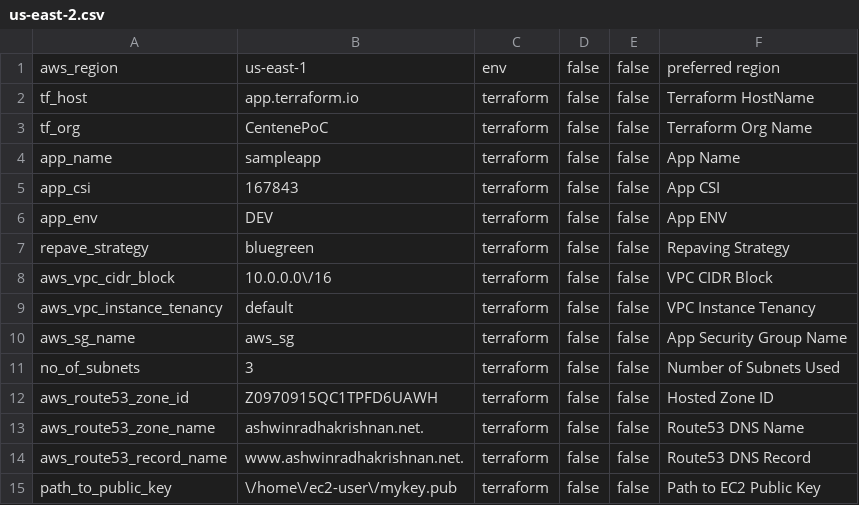
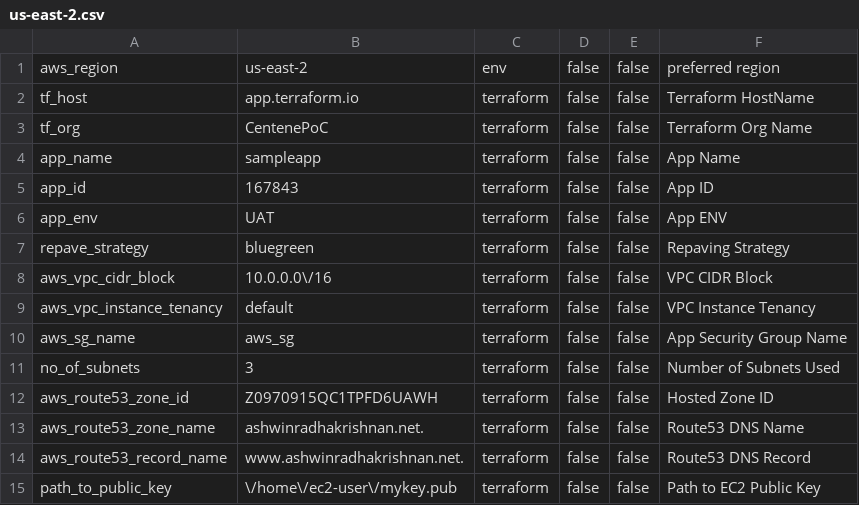
Before and after one commit to ashwinbittu/citisampleapp, a CSV file: network/uat/us-east-2.csv, drawn as a sheet.

Commit message:
Update us-east-2.csv

```diff
--- a/network/uat/us-east-2.csv
+++ b/network/uat/us-east-2.csv
@@ -1,2 +1,2 @@
-aws_region;us-east-1;env;false;false;preferred region
+aws_region;us-east-2;env;false;false;preferred region
 tf_host;app.terraform.io;terraform;false;false;Terraform HostName
@@ -4,4 +4,4 @@ tf_org;CentenePoC;terraform;false;false;Terraform Org Name
 app_name;sampleapp;terraform;false;false;App Name
-app_csi;167843;terraform;false;false;App CSI
-app_env;DEV;terraform;false;false;App ENV
+app_id;167843;terraform;false;false;App ID
+app_env;UAT;terraform;false;false;App ENV
 repave_strategy;bluegreen;terraform;false;false;Repaving Strategy
```
